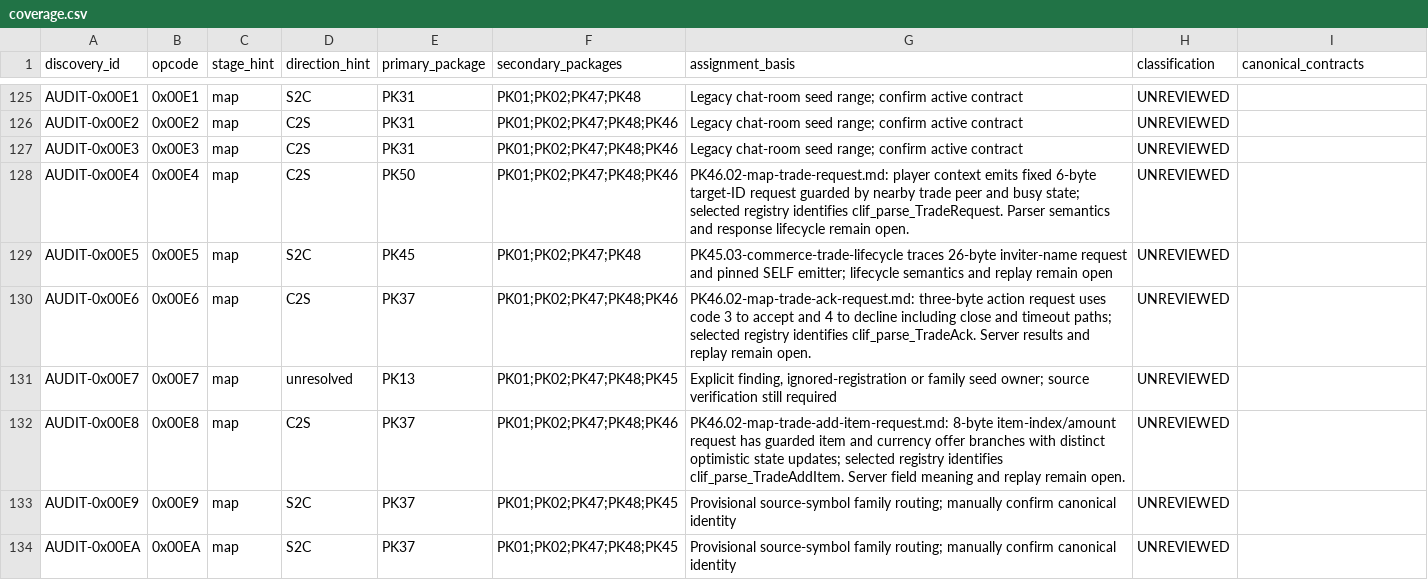
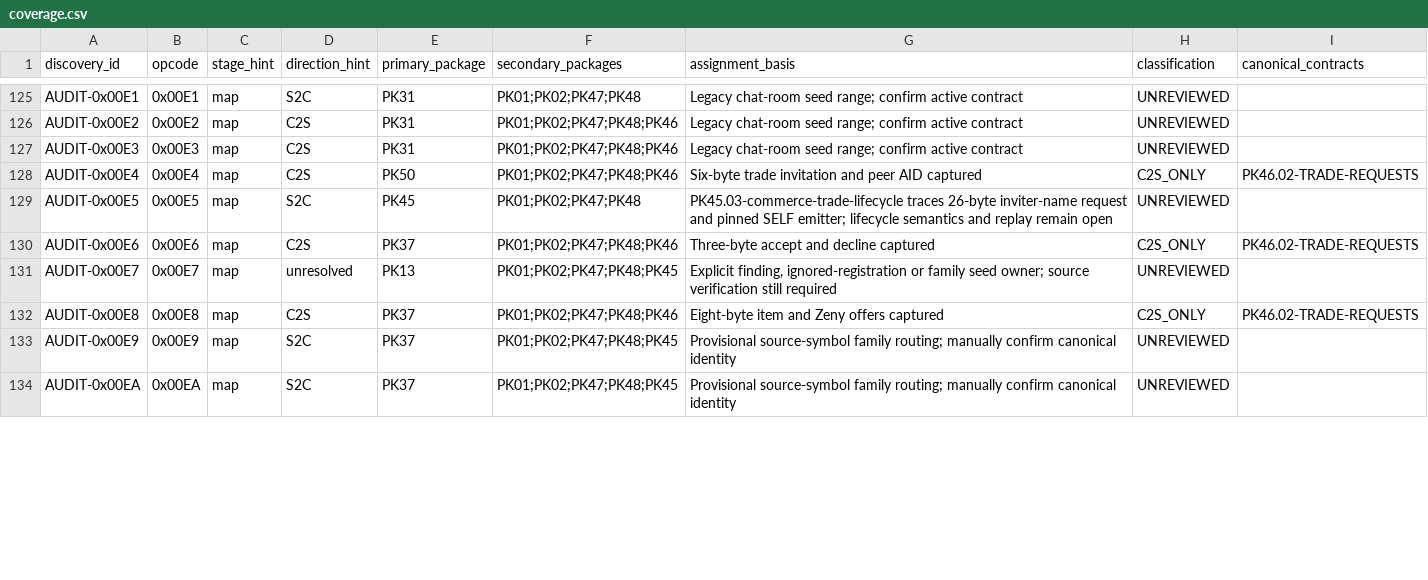
Before and after one commit to Sziadan/open-midgard, a CSV file: docs/packets/coverage.csv, drawn as a sheet; only a part is shown, gaps mark what is left out; the diff covers the shown part only.

Commit message:
packet(PK46.02): reconcile selected trade and vending requests

```diff
--- a/docs/packets/coverage.csv
+++ b/docs/packets/coverage.csv
@@ -127,7 +127,7 @@ AUDIT-0x00E2,0x00E2,map,C2S,PK31,PK01;PK02;PK47;PK48;PK46,Legacy chat-room seed
 AUDIT-0x00E3,0x00E3,map,C2S,PK31,PK01;PK02;PK47;PK48;PK46,Legacy chat-room seed range; confirm active contract,UNREVIEWED,
-AUDIT-0x00E4,0x00E4,map,C2S,PK50,PK01;PK02;PK47;PK48;PK46,PK46.02-map-trade-request.md: player context emits fixed 6-byte target-ID request guarded by nearby trade peer and busy state; selected registry identifies clif_parse_TradeRequest. Parser semantics and response lifecycle remain open.,UNREVIEWED,
+AUDIT-0x00E4,0x00E4,map,C2S,PK50,PK01;PK02;PK47;PK48;PK46,Six-byte trade invitation and peer AID captured,C2S_ONLY,PK46.02-TRADE-REQUESTS
 AUDIT-0x00E5,0x00E5,map,S2C,PK45,PK01;PK02;PK47;PK48,PK45.03-commerce-trade-lifecycle traces 26-byte inviter-name request and pinned SELF emitter; lifecycle semantics and replay remain open,UNREVIEWED,
-AUDIT-0x00E6,0x00E6,map,C2S,PK37,PK01;PK02;PK47;PK48;PK46,PK46.02-map-trade-ack-request.md: three-byte action request uses code 3 to accept and 4 to decline including close and timeout paths; selected registry identifies clif_parse_TradeAck. Server results and replay remain open.,UNREVIEWED,
+AUDIT-0x00E6,0x00E6,map,C2S,PK37,PK01;PK02;PK47;PK48;PK46,Three-byte accept and decline captured,C2S_ONLY,PK46.02-TRADE-REQUESTS
 AUDIT-0x00E7,0x00E7,map,unresolved,PK13,PK01;PK02;PK47;PK48;PK45,"Explicit finding, ignored-registration or family seed owner; source verification still required",UNREVIEWED,
-AUDIT-0x00E8,0x00E8,map,C2S,PK37,PK01;PK02;PK47;PK48;PK46,PK46.02-map-trade-add-item-request.md: 8-byte item-index/amount request has guarded item and currency offer branches with distinct optimistic state updates; selected registry identifies clif_parse_TradeAddItem. Server field meaning and replay remain open.,UNREVIEWED,
+AUDIT-0x00E8,0x00E8,map,C2S,PK37,PK01;PK02;PK47;PK48;PK46,Eight-byte item and Zeny offers captured,C2S_ONLY,PK46.02-TRADE-REQUESTS
 AUDIT-0x00E9,0x00E9,map,S2C,PK37,PK01;PK02;PK47;PK48;PK45,Provisional source-symbol family routing; manually confirm canonical identity,UNREVIEWED,
```
Also changed, not shown: 21 edited cells elsewhere in this file, docs/packets/evidence/PK46.02-c2s-map-request-inventory.csv, 5 other files.
